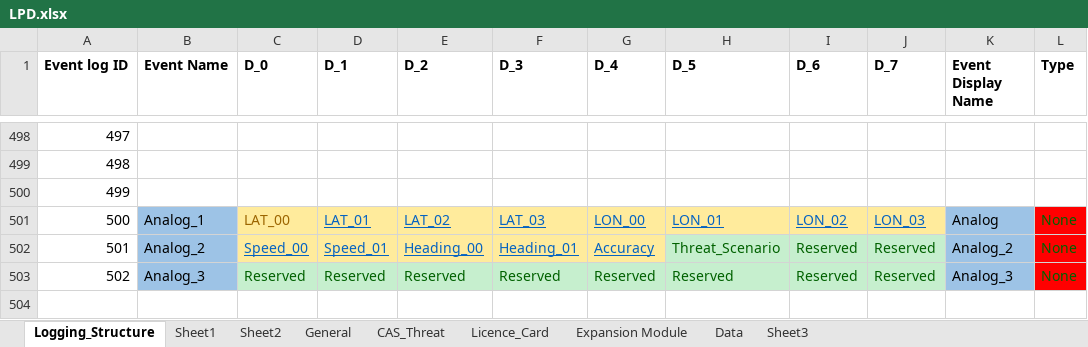
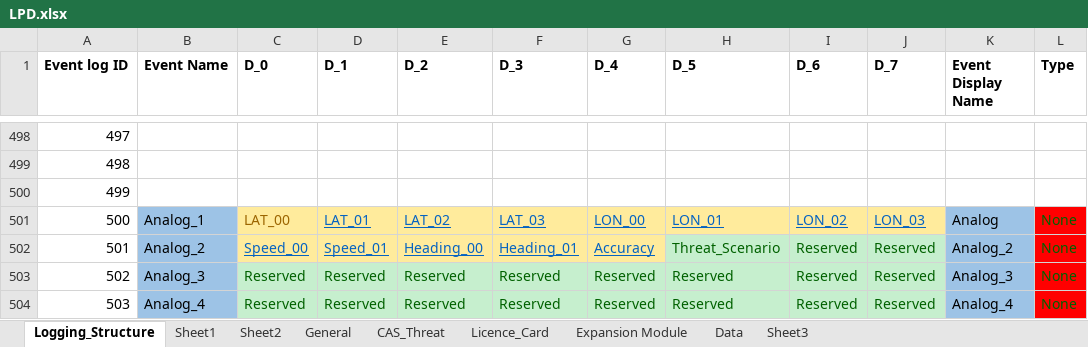
Before and after one commit to HermiMernok/Booyco-HMI-Utility, an Excel workbook: Booyco HMI Utility/Resources/Documents/LPD.xlsx, sheet Logging_Structure, drawn as a sheet; only a part is shown, gaps mark what is left out; values as stored, in another font and other column widths than the file's, no borders; the diff names each change by its address in the sheet, - before the commit and + after, or states it on an @@ line.

Commit message:
Wifi Fixes
Popup display for entering bootloader from firmware
Not available for firmware version 1.XX
Add analog log extraction to be able to continue after connection lost
reduce reconnection time
fix overal layout between views
fix heartbeatcount and wifiappstatus display outside of wifiviews.
update layout view.
fix usse with datalog extraction view not  disabling buttons correctly
able to reconnect automatically in the parameters view to the previous vid if connection lost
able to play music in audiofile view

```diff
--- a/Booyco HMI Utility/Resources/Documents/LPD.xlsx (sheet Logging_Structure)
+++ b/Booyco HMI Utility/Resources/Documents/LPD.xlsx (sheet Logging_Structure)
+row 504: 503 | Analog_4 | Reserved | Reserved | Reserved | Reserved | Reserved | Reserved | Reserved | Reserved | Analog_4 | None
```
Also changed, not shown: 24 other files.
